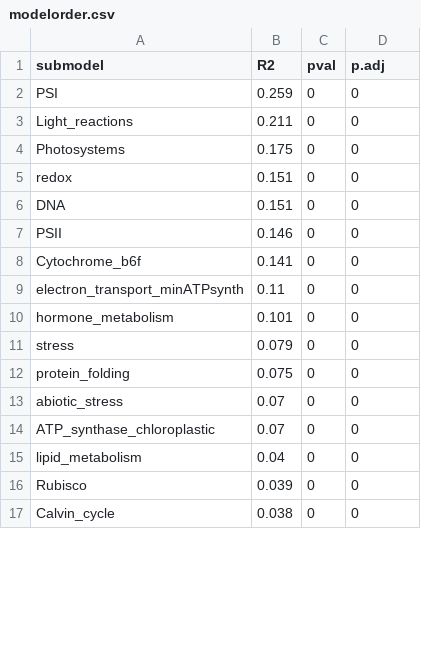
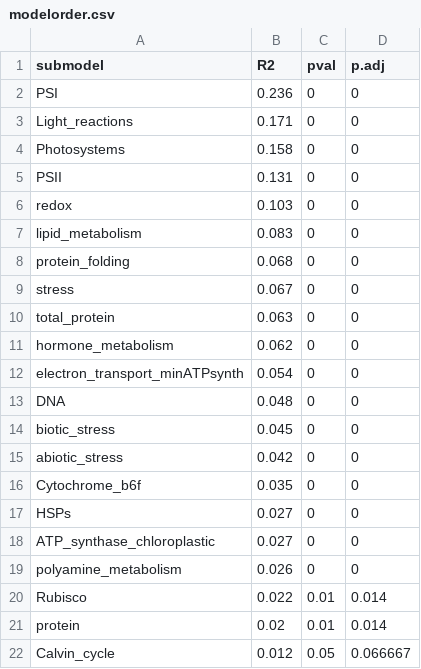
Before and after one commit to jamesrlawson/leaf_proteomics, a CSV file: output/modelorder.csv, drawn as a sheet; only a part is shown; the diff covers the shown part only.

Commit message:
now using GGLEP-DEDT equivalents to calculate protein amounts

```diff
--- a/output/modelorder.csv
+++ b/output/modelorder.csv
@@ -1,17 +1,22 @@
 submodel,R2,pval,p.adj
-PSI,0.259,0,0
-Light_reactions,0.211,0,0
-Photosystems,0.175,0,0
-redox,0.151,0,0
-DNA,0.151,0,0
-PSII,0.146,0,0
-Cytochrome_b6f,0.141,0,0
-electron_transport_minATPsynth,0.11,0,0
-hormone_metabolism,0.101,0,0
-stress,0.079,0,0
-protein_folding,0.075,0,0
-abiotic_stress,0.07,0,0
-ATP_synthase_chloroplastic,0.07,0,0
-lipid_metabolism,0.04,0,0
-Rubisco,0.039,0,0
-Calvin_cycle,0.038,0,0
+PSI,0.236,0,0
+Light_reactions,0.171,0,0
+Photosystems,0.158,0,0
+PSII,0.131,0,0
+redox,0.103,0,0
+lipid_metabolism,0.083,0,0
+protein_folding,0.068,0,0
+stress,0.067,0,0
+total_protein,0.063,0,0
+hormone_metabolism,0.062,0,0
+electron_transport_minATPsynth,0.054,0,0
+DNA,0.048,0,0
+biotic_stress,0.045,0,0
+abiotic_stress,0.042,0,0
+Cytochrome_b6f,0.035,0,0
+HSPs,0.027,0,0
+ATP_synthase_chloroplastic,0.027,0,0
+polyamine_metabolism,0.026,0,0
+Rubisco,0.022,0.01,0.014
+protein,0.02,0.01,0.014
+Calvin_cycle,0.012,0.05,0.066667
```
Also changed, not shown: 3 added rows, 8 removed rows and 12 edited cells elsewhere in this file, 11 other files.
